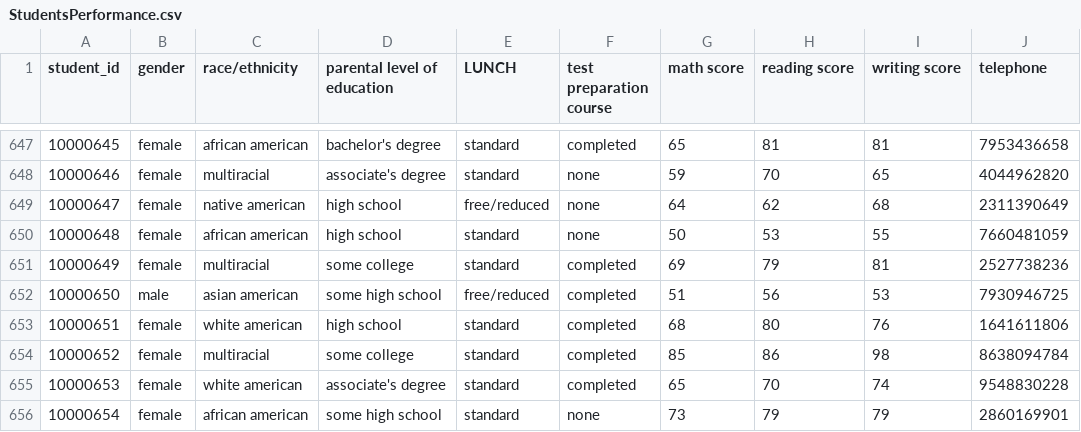
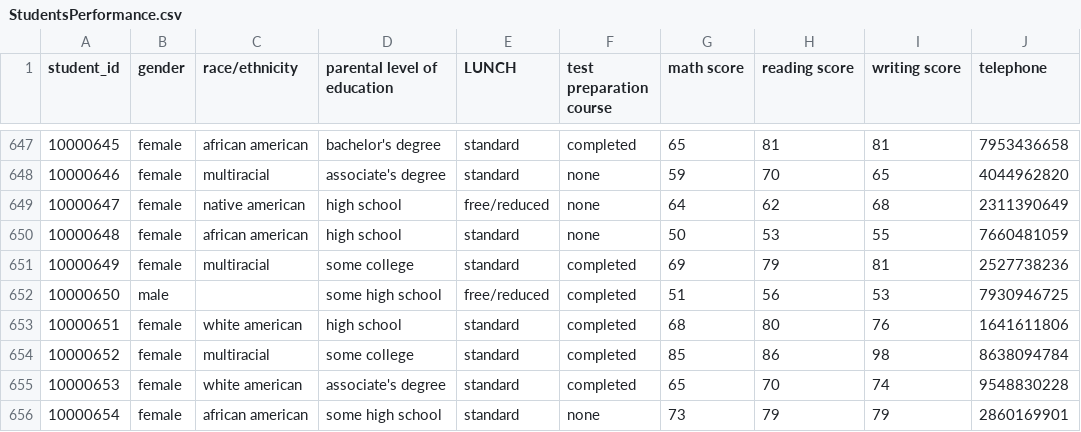
Before and after one commit to davidtheweiss/pandas-tutorial, a CSV file: StudentsPerformance.csv, drawn as a sheet; only a part is shown, gaps mark what is left out; the diff covers the shown part only; the diff names each change by its address in the sheet, - before the commit and + after, or states it on an @@ line.

```diff
--- a/StudentsPerformance.csv
+++ b/StudentsPerformance.csv
-C652 (race/ethnicity): asian american
+C652 (race/ethnicity): (empty)
```
Also changed, not shown: 6 edited cells elsewhere in this file.
